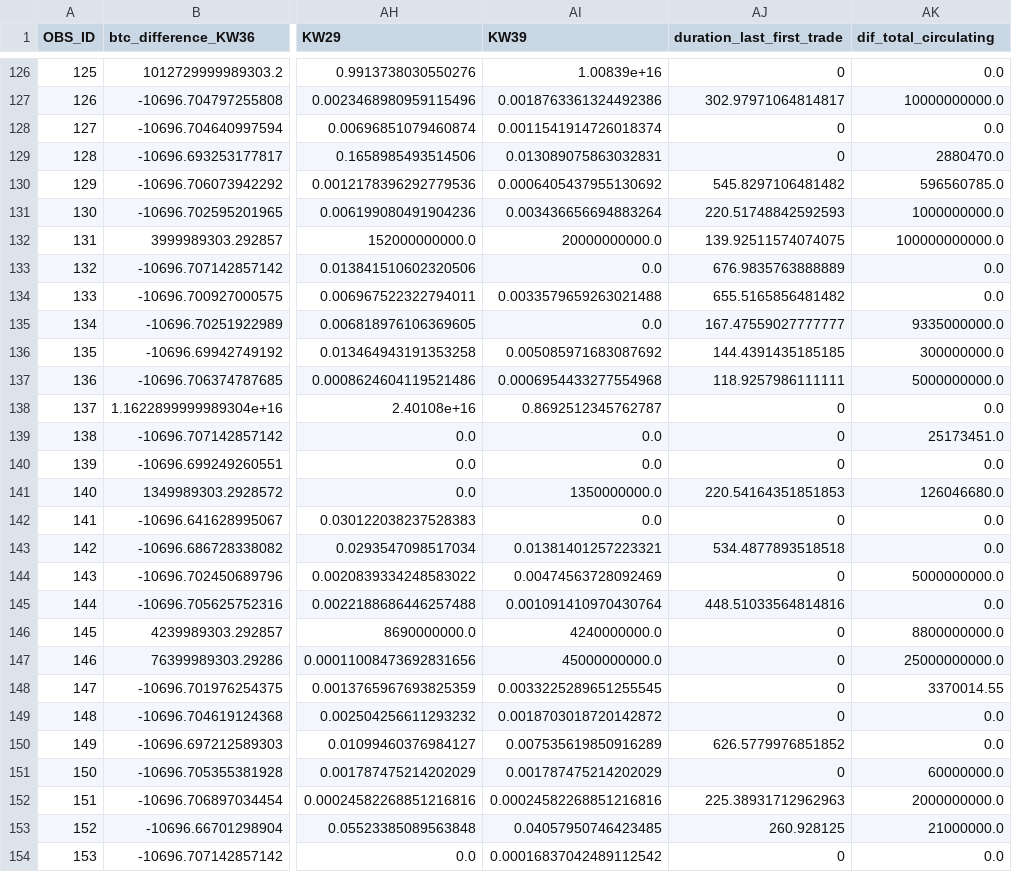
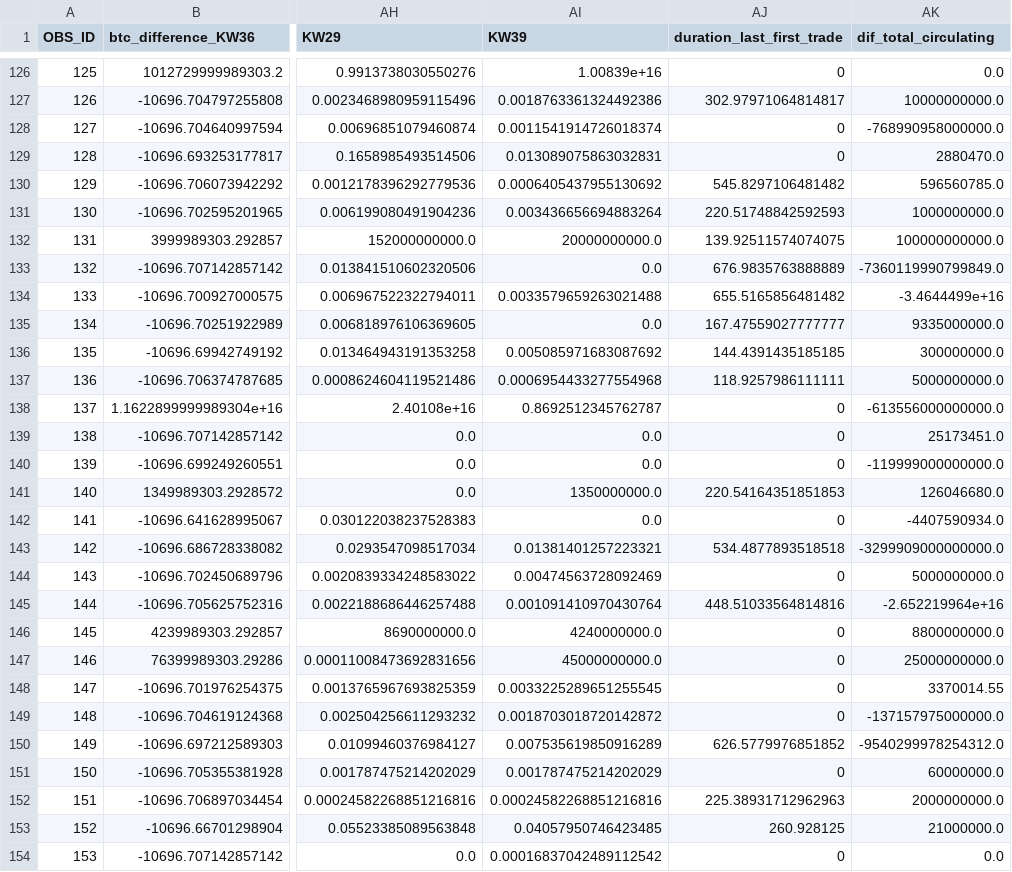
Before and after one commit to AlessandroVol23/predict_ico_success_lmu, a CSV file: data/features/feature_sets/features_x_test_na_less_50_mixed_upsampling_00_2.csv, drawn as a sheet; only a part is shown, gaps mark what is left out; the diff covers the shown part only; the diff names each change by its address in the sheet, - before the commit and + after, or states it on an @@ line.

```diff
--- a/data/features/feature_sets/features_x_test_na_less_50_mixed_upsampling_00_2.csv
+++ b/data/features/feature_sets/features_x_test_na_less_50_mixed_upsampling_00_2.csv
-AK128 (dif_total_circulating): 0.0
+AK128 (dif_total_circulating): -768990958000000.0
-AK133 (dif_total_circulating): 0.0
+AK133 (dif_total_circulating): -7360119990799849.0
-AK134 (dif_total_circulating): 0.0
+AK134 (dif_total_circulating): -3.4644499e+16
-AK138 (dif_total_circulating): 0.0
+AK138 (dif_total_circulating): -613556000000000.0
-AK140 (dif_total_circulating): 0.0
+AK140 (dif_total_circulating): -119999000000000.0
-AK142 (dif_total_circulating): 0.0
+AK142 (dif_total_circulating): -4407590934.0
-AK143 (dif_total_circulating): 0.0
+AK143 (dif_total_circulating): -3299909000000000.0
-AK145 (dif_total_circulating): 0.0
+AK145 (dif_total_circulating): -2.652219964e+16
-AK149 (dif_total_circulating): 0.0
+AK149 (dif_total_circulating): -137157975000000.0
-AK150 (dif_total_circulating): 0.0
+AK150 (dif_total_circulating): -9540299978254312.0
```
Also changed, not shown: 181 edited cells elsewhere in this file, data/processed/df_test_pp.csv, 25 other files.
